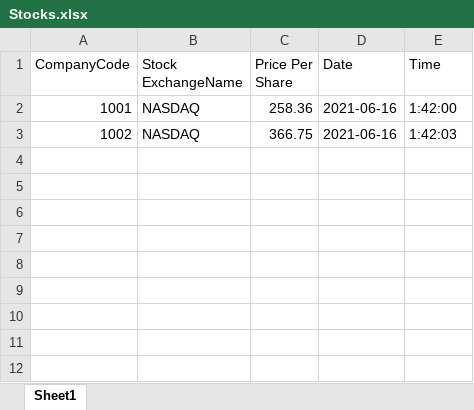
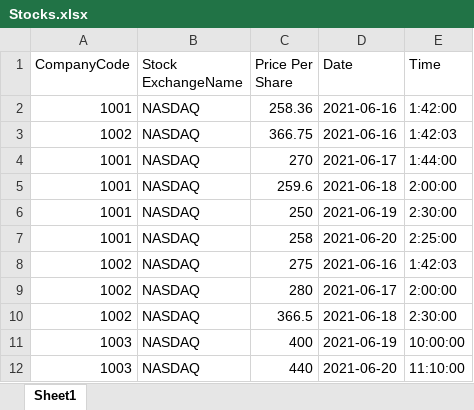
Before and after one commit to rohank63/Rohan_Stock, an Excel workbook: Stocks.xlsx, sheet Sheet1, drawn as a sheet; values as stored, in another font and other column widths than the file's, no borders; the diff names each change by its address in the sheet, - before the commit and + after, or states it on an @@ line.

```diff
--- a/Stocks.xlsx (sheet Sheet1)
+++ b/Stocks.xlsx (sheet Sheet1)
+row 4: 1001 | NASDAQ | 270 | 2021-06-17 | 1:44:00
+row 5: 1001 | NASDAQ | 259.6 | 2021-06-18 | 2:00:00
+row 6: 1001 | NASDAQ | 250 | 2021-06-19 | 2:30:00
+row 7: 1001 | NASDAQ | 258 | 2021-06-20 | 2:25:00
+row 8: 1002 | NASDAQ | 275 | 2021-06-16 | 1:42:03
+row 9: 1002 | NASDAQ | 280 | 2021-06-17 | 2:00:00
+row 10: 1002 | NASDAQ | 366.5 | 2021-06-18 | 2:30:00
+row 11: 1003 | NASDAQ | 400 | 2021-06-19 | 10:00:00
+row 12: 1003 | NASDAQ | 440 | 2021-06-20 | 11:10:00
```
Also changed, not shown: 17 other files.
